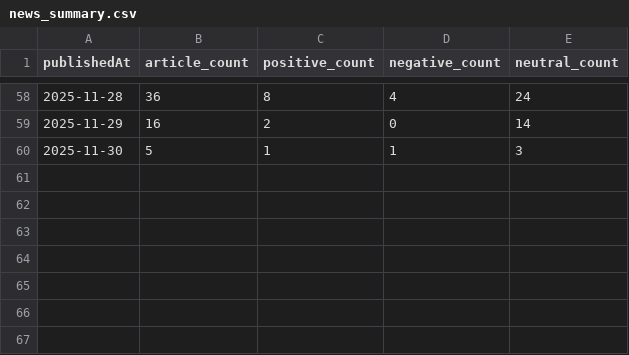
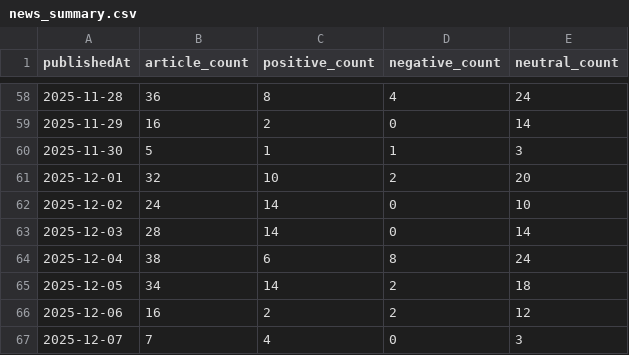
Before and after one commit to emigus27/news, a CSV file: data/news_summary.csv, drawn as a sheet; only a part is shown, gaps mark what is left out.

```diff
--- a/data/news_summary.csv
+++ b/data/news_summary.csv
@@ -60 +60,8 @@ publishedAt,article_count,positive_count,negative_count,neutral_count
 2025-11-30,5,1,1,3
+2025-12-01,32,10,2,20
+2025-12-02,24,14,0,10
+2025-12-03,28,14,0,14
+2025-12-04,38,6,8,24
+2025-12-05,34,14,2,18
+2025-12-06,16,2,2,12
+2025-12-07,7,4,0,3
```
